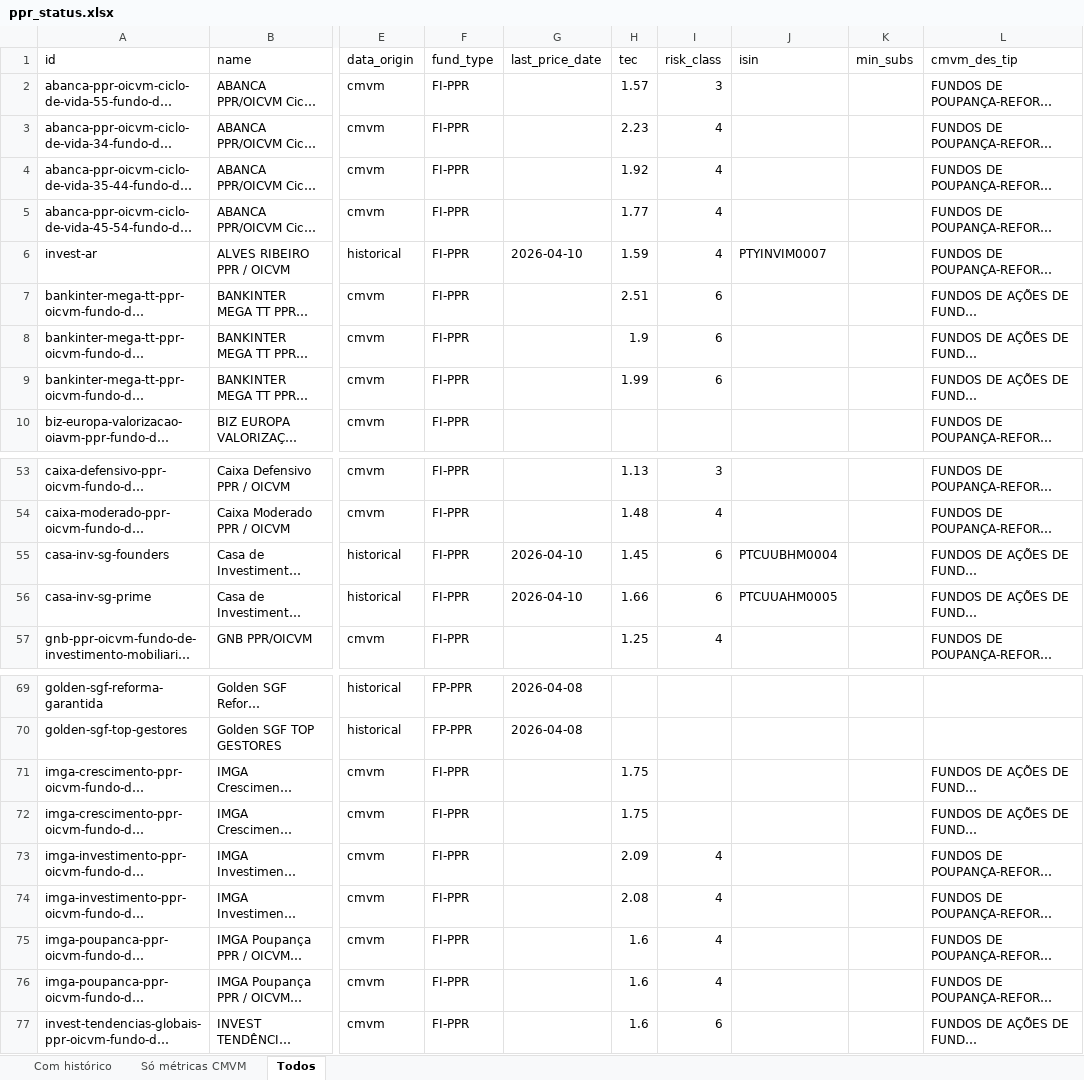
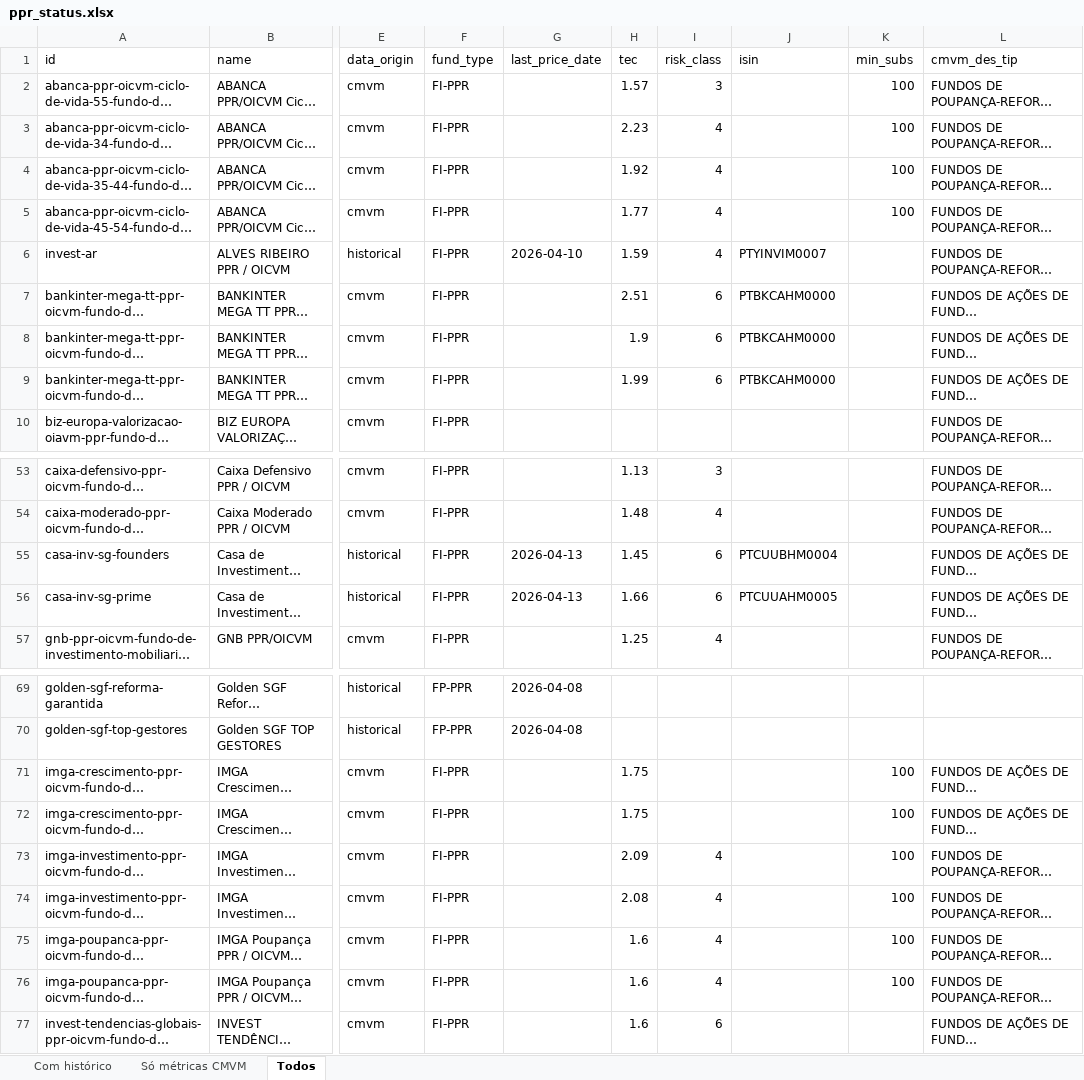
Before and after one commit to franklinsilvapt-arch/ppr-comparator, an Excel workbook: data/ppr_status.xlsx, sheet Todos, drawn as a sheet; only a part is shown, gaps mark what is left out; long unchanged cells end in …; values as stored, in another font and other column widths than the file's, no borders; the diff names each change by its address in the sheet, - before the commit and + after, or states it on an @@ line.

Commit message:
feat(scrapers/sites): framework + IMGA/Bankinter/BIZ extractors
- New scrapers/sites.py with per-domain dispatch (EXTRACTORS dict).
- extract_imga: parses \"Subscrição Inicial: €X\" pattern, covers all
  7 funds hosted on imga.pt (4 ABANCA Ciclo de Vida + 3 IMGA
  Crescimento/Investimento/Poupança × 2 classes each).
- extract_bankinter: uses curl_cffi, captures ISIN + min_subs + TEC
  (ISIN confirmed for Mega TT 3 categorias).
- extract_biz: best-effort for bizcapital.eu.
- Force UTF-8 decode + NFC normalization to handle combining diacritics
  used by IMGA (c + combining cedilla vs ç).
- universe._apply_overrides now applies to ALL name matches unless an
  explicit id is set (so a single site_url override reaches Cat A/B/C
  at once). Wired via MANUAL_OVERRIDES with site_url fields.
- main.py runs sites.run() before price scrapers.

Result: 10 funds now have min_subs auto-filled (€100 for IMGA platform),
6 have ISIN. Previously 0 of these were automatic.

Adding new gestora: drop site_url in MANUAL_OVERRIDES and (if needed)
register a new extractor in scrapers/sites.EXTRACTORS.

```diff
--- a/data/ppr_status.xlsx (sheet Todos)
+++ b/data/ppr_status.xlsx (sheet Todos)
-K2:K5 (min_subs): (empty)
+K2:K5 (min_subs): 100
-J7:J9 (isin): (empty)
+J7:J9 (isin): PTBKCAHM0000
-G55:G56 (last_price_date): 2026-04-10
+G55:G56 (last_price_date): 2026-04-13
-K71:K76 (min_subs): (empty)
+K71:K76 (min_subs): 100
```
Also changed, not shown: sheet Só métricas CMVM, sheet Com histórico, data/overrides_template.xlsx, 4 other files.
